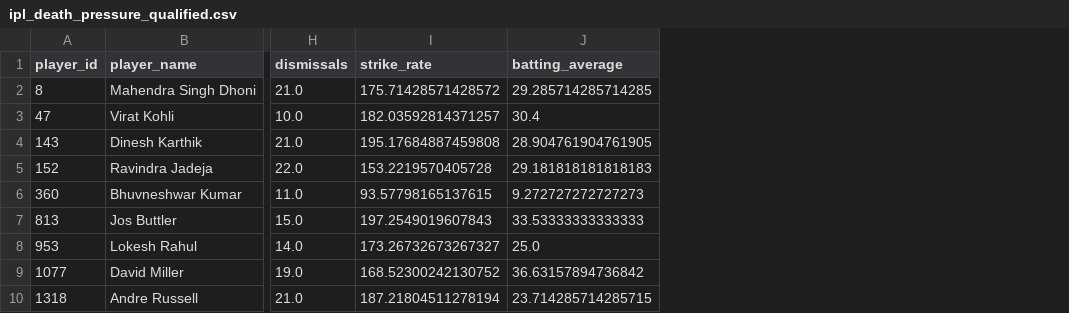
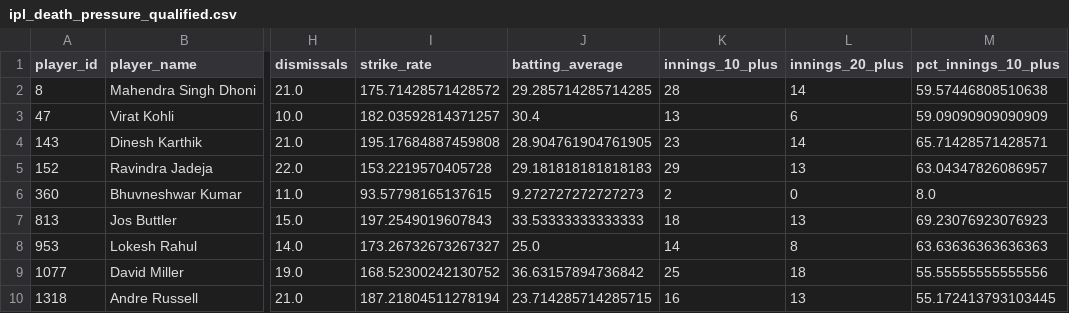
Before and after one commit to rohithjm-ai/SupeRR_Selector, a CSV file: data/processed/ipl_death_pressure_qualified.csv, drawn as a sheet; only a part is shown, gaps mark what is left out; the diff names each change by its address in the sheet, - before the commit and + after, or states it on an @@ line.

Commit message:
feat: complete SupeRR Selector Season 2 Round 1 analysis
Add IPL and T20I ball-by-ball data preprocessing

Implement pressure-based batter and bowler performance rankings

Apply eligibility thresholds and confidence-adjusted scoring

Add sensitivity analysis for eligibility and confidence weights

Validate final top 10 batter and bowler rankings

Export combined pressure ranking results as CSV

Add Round 1 methodology report (PDF)

```diff
--- a/data/processed/ipl_death_pressure_qualified.csv
+++ b/data/processed/ipl_death_pressure_qualified.csv
+column K (innings_10_plus), rows 2-10: 28 | 13 | 23 | 29 | 2 | 18 | 14 | 25 | 16
+column L (innings_20_plus), rows 2-10: 14 | 6 | 14 | 13 | 0 | 13 | 8 | 18 | 13
+column M (pct_innings_10_plus), rows 2-10: 59.57446808510638 | 59.09090909090909 | 65.71428571428571 | 63.04347826086957 | 8.0 | 69.23076923076923 | 63.63636363636363 | 55.55555555555556 | 55.172413793103445
```
Also changed, not shown: data/processed/ipl_wicket_pressure_qualified.csv, data/processed/t20i_death_pressure_qualified.csv, 19 other files.
